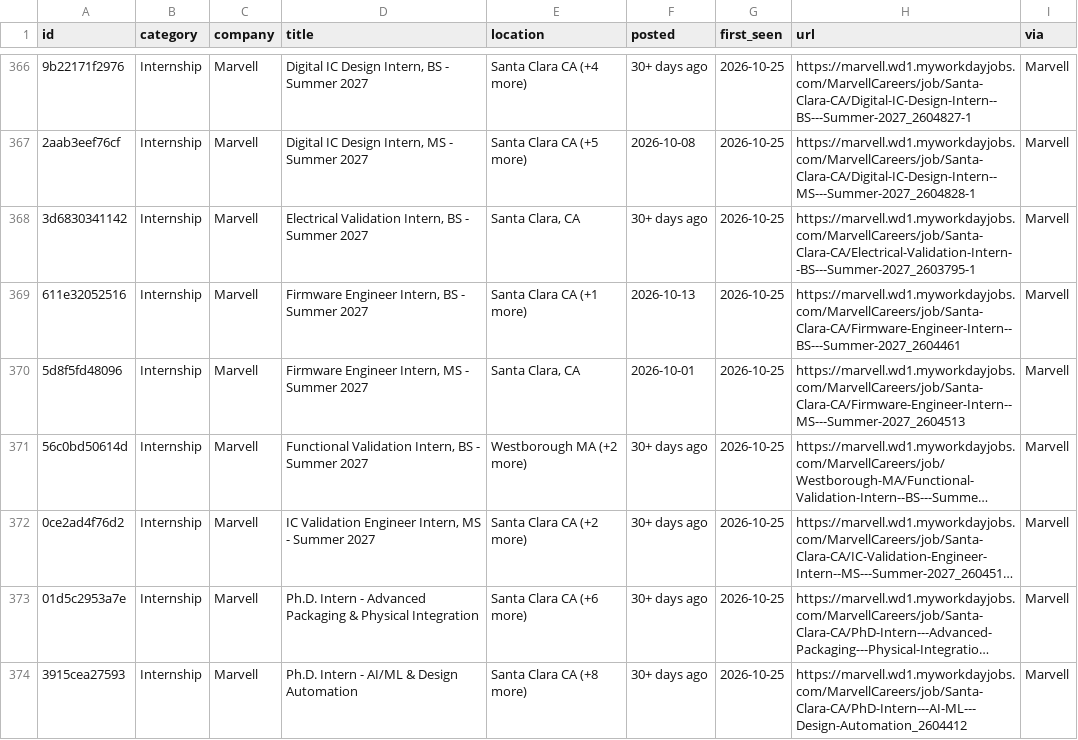
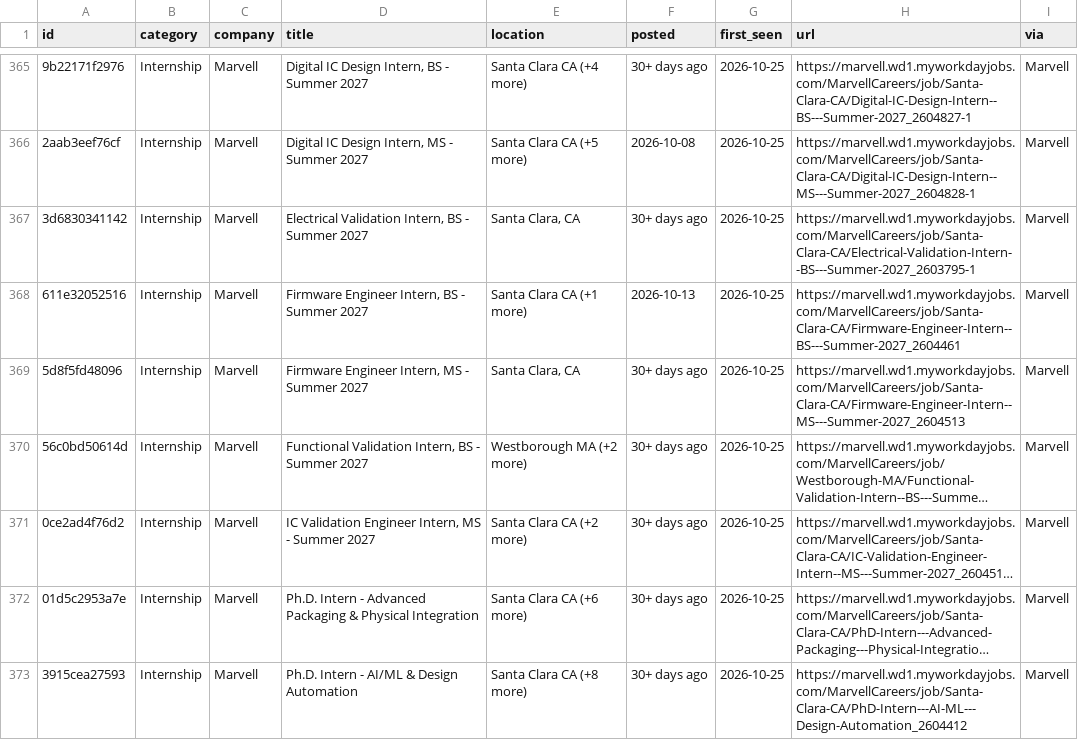
Before and after one commit to rcyaon/semiconductor-jobs, a CSV file: data/jobs.csv, drawn as a sheet; only a part is shown, gaps mark what is left out; long unchanged cells end in …; addresses are those after the commit; the diff covers the shown part only; the diff names each change by its address in the sheet, - before the commit and + after, or states it on an @@ line.

```diff
--- a/data/jobs.csv
+++ b/data/jobs.csv
-F369 (posted): 2026-10-01
+F369 (posted): 30+ days ago
```
Also changed, not shown: 1 added row, 3 removed rows and 56 edited cells elsewhere in this file, 3 other files.
